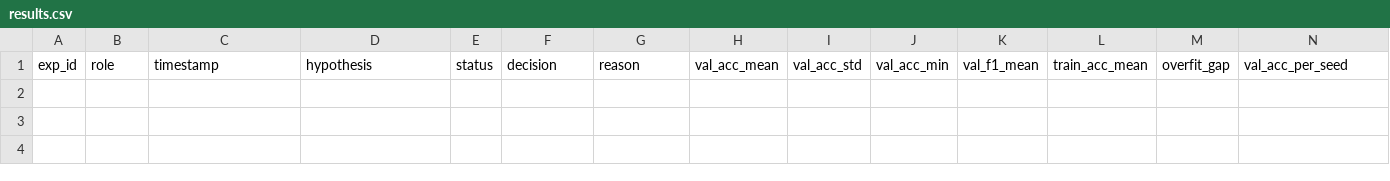
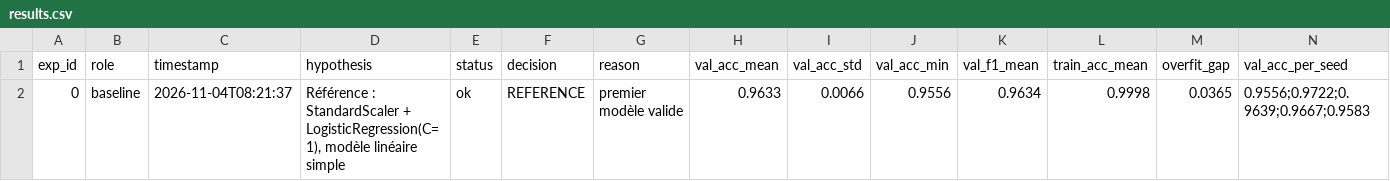
Before and after one commit to MOUCHEY/mouchey-event-talks-app, a CSV file: results.csv, drawn as a sheet; only a part is shown; rows hold the shown columns only; the diff names each change by its address in the sheet, - before the commit and + after, or states it on an @@ line.

```diff
--- a/results.csv
+++ b/results.csv
+row 2: 0 | baseline | 2026-11-04T08:21:37 | Référence : StandardScaler + LogisticRegression(C=1), modèle linéaire simple | ok | REFERENCE | premier modèle valide | 0.9633 | 0.0066 | 0.9556 | 0.9634 | 0.9998 | 0.0365 | 0.9556;0.9722;0.9639;0.9667;0.9583
```
Also changed, not shown: 2 other files.
